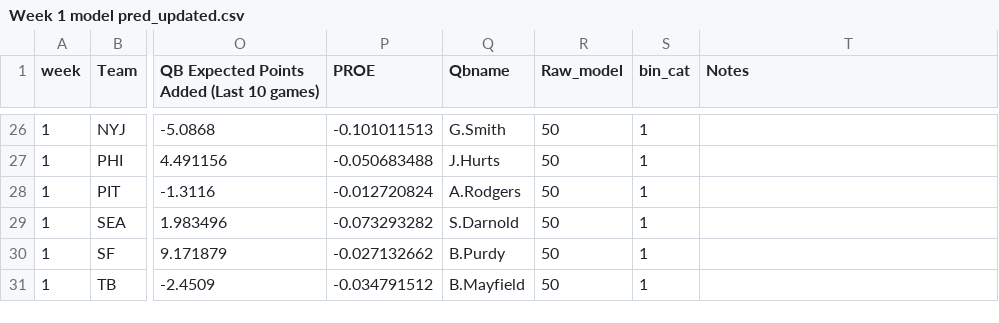
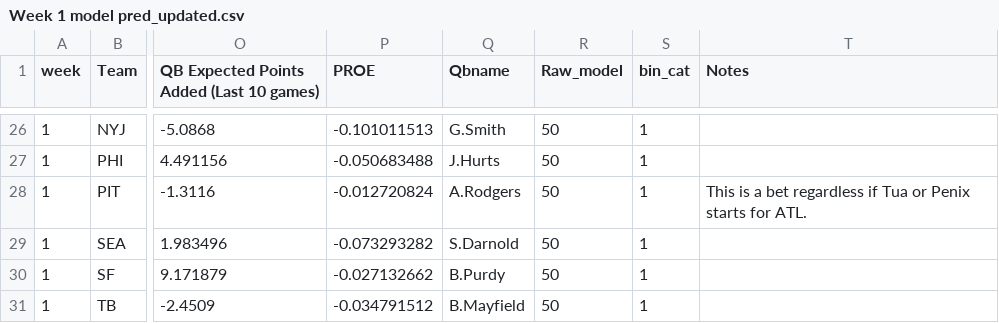
Before and after one commit to trashduty/trash-schedule, a CSV file: Week 1 model pred_updated.csv, drawn as a sheet; only a part is shown, gaps mark what is left out; the diff names each change by its address in the sheet, - before the commit and + after, or states it on an @@ line.

Commit message:
Add files via upload

```diff
--- a/Week 1 model pred_updated.csv
+++ b/Week 1 model pred_updated.csv
-T28 (Notes): (empty)
+T28 (Notes): This is a bet regardless if Tua or Penix starts for ATL.
```
